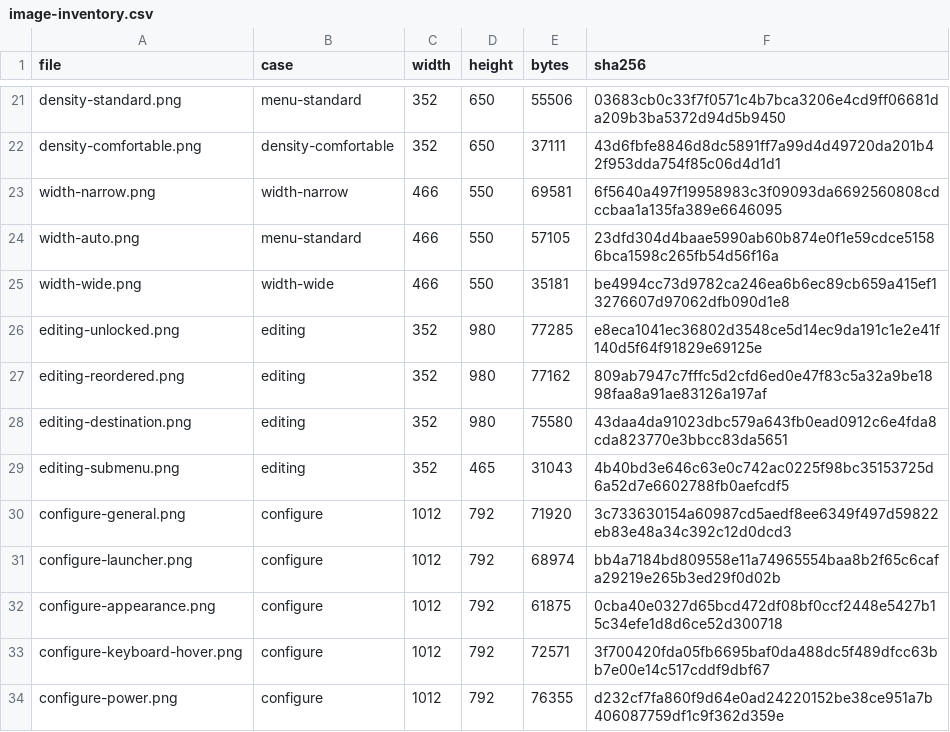
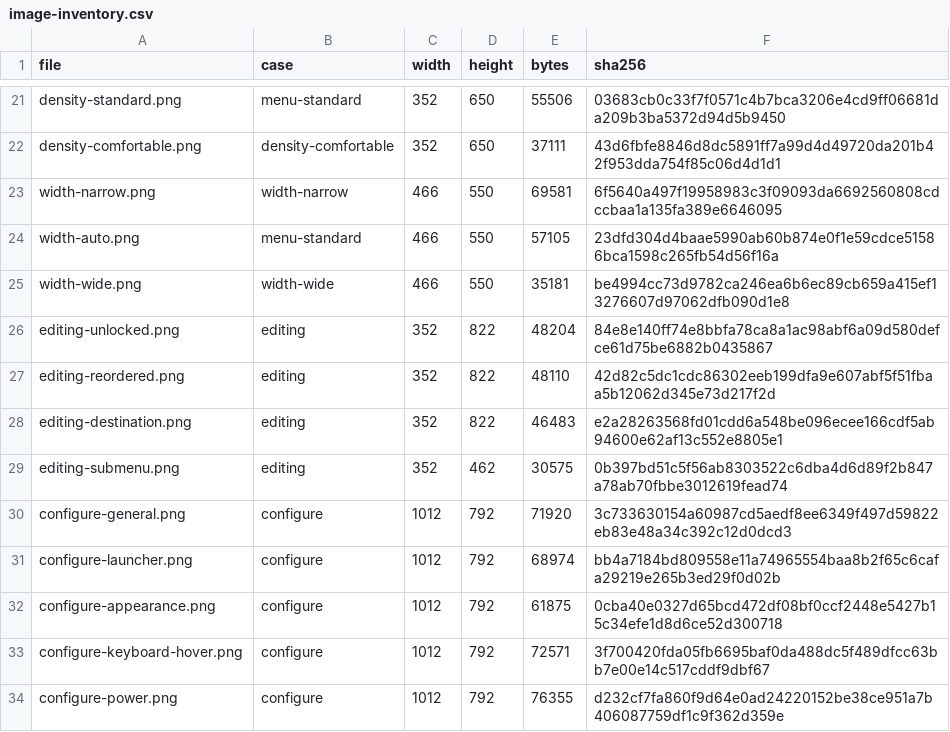
Before and after one commit to BB7Networks/Open-Power-Menu, a CSV file: docs/images/2.1/image-inventory.csv, drawn as a sheet; only a part is shown, gaps mark what is left out.

```diff
--- a/docs/images/2.1/image-inventory.csv
+++ b/docs/images/2.1/image-inventory.csv
@@ -25,6 +25,6 @@ width-auto.png,menu-standard,466,550,57105,23dfd304d4baae5990ab60b874e0f1e59cdce
 width-wide.png,width-wide,466,550,35181,be4994cc73d9782ca246ea6b6ec89cb659a415ef13276607d97062dfb090d1e8
-editing-unlocked.png,editing,352,980,77285,e8eca1041ec36802d3548ce5d14ec9da191c1e2e41f140d5f64f91829e69125e
-editing-reordered.png,editing,352,980,77162,809ab7947c7fffc5d2cfd6ed0e47f83c5a32a9be1898faa8a91ae83126a197af
-editing-destination.png,editing,352,980,75580,43daa4da91023dbc579a643fb0ead0912c6e4fda8cda823770e3bbcc83da5651
-editing-submenu.png,editing,352,465,31043,4b40bd3e646c63e0c742ac0225f98bc35153725d6a52d7e6602788fb0aefcdf5
+editing-unlocked.png,editing,352,822,48204,84e8e140ff74e8bbfa78ca8a1ac98abf6a09d580defce61d75be6882b0435867
+editing-reordered.png,editing,352,822,48110,42d82c5dc1cdc86302eeb199dfa9e607abf5f51fbaa5b12062d345e73d217f2d
+editing-destination.png,editing,352,822,46483,e2a28263568fd01cdd6a548be096ecee166cdf5ab94600e62af13c552e8805e1
+editing-submenu.png,editing,352,462,30575,0b397bd51c5f56ab8303522c6dba4d6d89f2b847a78ab70fbbe3012619fead74
 configure-general.png,configure,1012,792,71920,3c733630154a60987cd5aedf8ee6349f497d59822eb83e48a34c392c12d0dcd3
```
Also changed, not shown: docs/maintenance/phase3-changed-files.csv, 11 other files.
